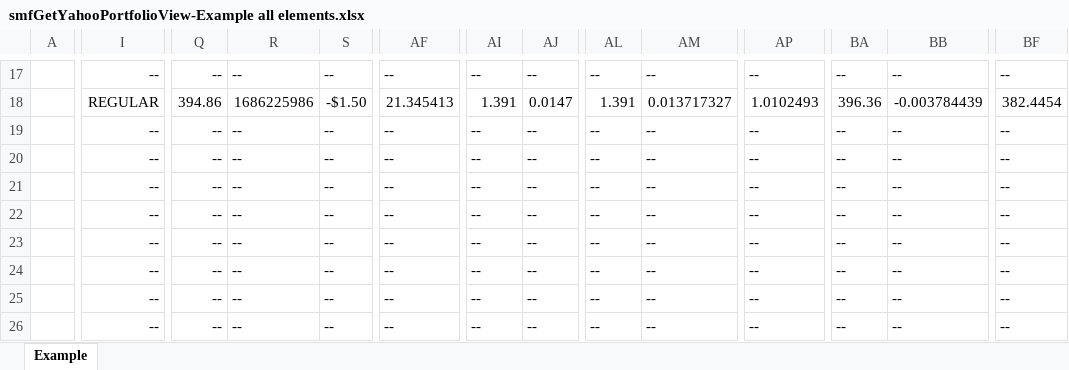
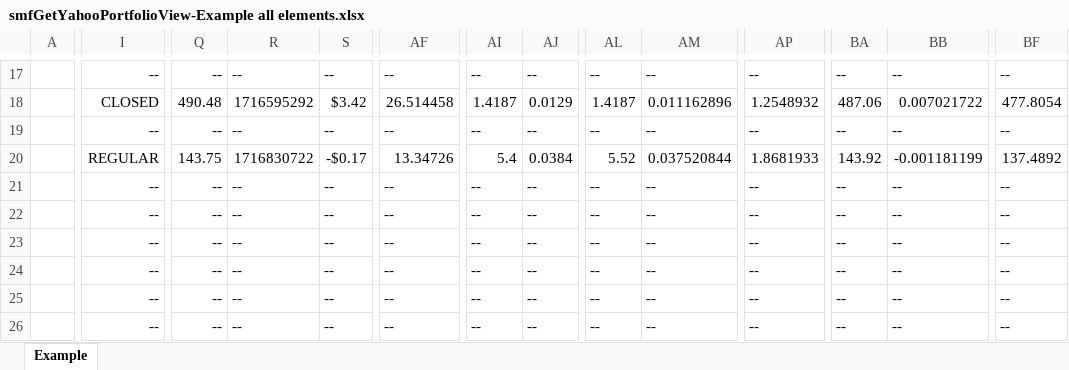
Before and after one commit to ClimberMel/SMF_Add-in, an Excel workbook: docs/samples/smfGetYahooPortfolioView-Example all elements.xlsx, sheet Example, drawn as a sheet; only a part is shown, gaps mark what is left out; values as stored, in another font and other column widths than the file's, no borders; removed rows and columns are numbered as before the commit, all else as after; rows hold the shown columns only; the diff covers the shown part only; the diff names each change by its address in the sheet, - before the commit and + after, or states it on an @@ line.

Commit message:
Update smfGetYahooPortfolioView-Example all elements.xlsx

```diff
--- a/docs/samples/smfGetYahooPortfolioView-Example all elements.xlsx (sheet Example)
+++ b/docs/samples/smfGetYahooPortfolioView-Example all elements.xlsx (sheet Example)
-I18: REGULAR
+I18: CLOSED
-Q18: 394.86
+Q18: 490.48
-R18: 1686225986
+R18: 1716595292
-S18: -$1.50
+S18: $3.42
-AF18: 21.345413
+AF18: 26.514458
-AI18: 1.391
+AI18: 1.4187
-AJ18: 0.0147
+AJ18: 0.0129
-AL18: 1.391
+AL18: 1.4187
-AM18: 0.013717327
+AM18: 0.011162896
-AP18: 1.0102493
+AP18: 1.2548932
-BA18: 396.36
+BA18: 487.06
-BB18: -0.003784439
+BB18: 0.007021722
-BF18: 382.4454
+BF18: 477.8054
-row 20:  | -- | -- | -- | -- | -- | -- | -- | -- | -- | -- | -- | -- | --
+row 20:  | REGULAR | 143.75 | 1716830722 | -$0.17 | 13.34726 | 5.4 | 0.0384 | 5.52 | 0.037520844 | 1.8681933 | 143.92 | -0.001181199 | 137.4892
```
Also changed, not shown: 9 added rows, 9 removed rows and 38 edited cells elsewhere in this sheet.
